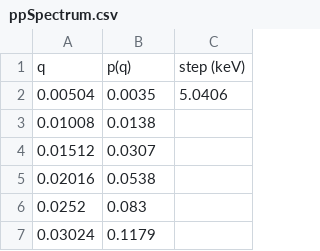
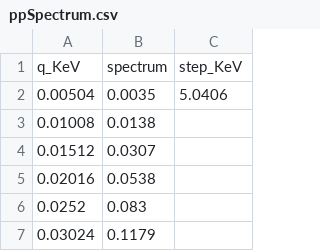
Before and after one commit to agree019/Neutrino-Trajectory, a CSV file: Data/ppSpectrum.csv, drawn as a sheet; only a part is shown.

Commit message:
Update Data

```diff
--- a/Data/ppSpectrum.csv
+++ b/Data/ppSpectrum.csv
@@ -1,2 +1,2 @@
-q,p(q),step (keV)
+q_KeV,spectrum,step_KeV
 0.00504,0.0035,5.0406
```
Also changed, not shown: Data/b8Spectrum.csv, Data/hepSpectrum.csv, 3 other files.
